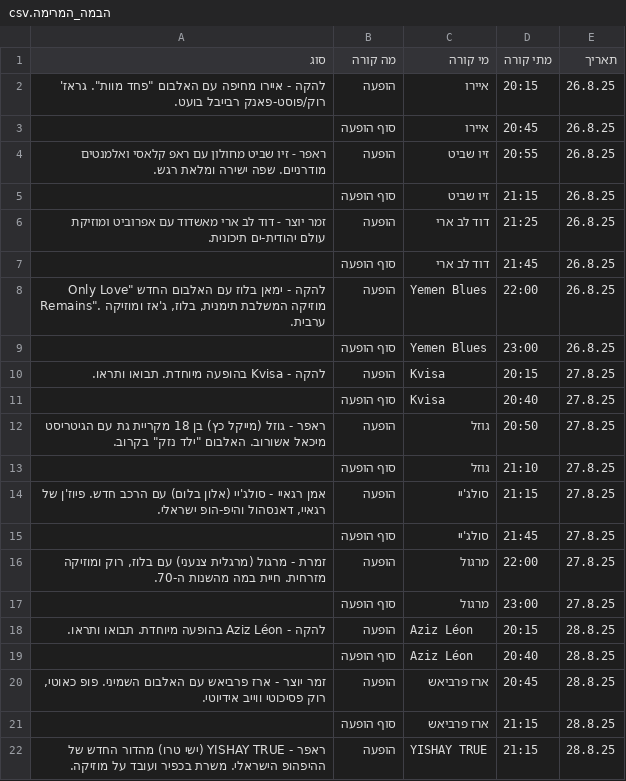
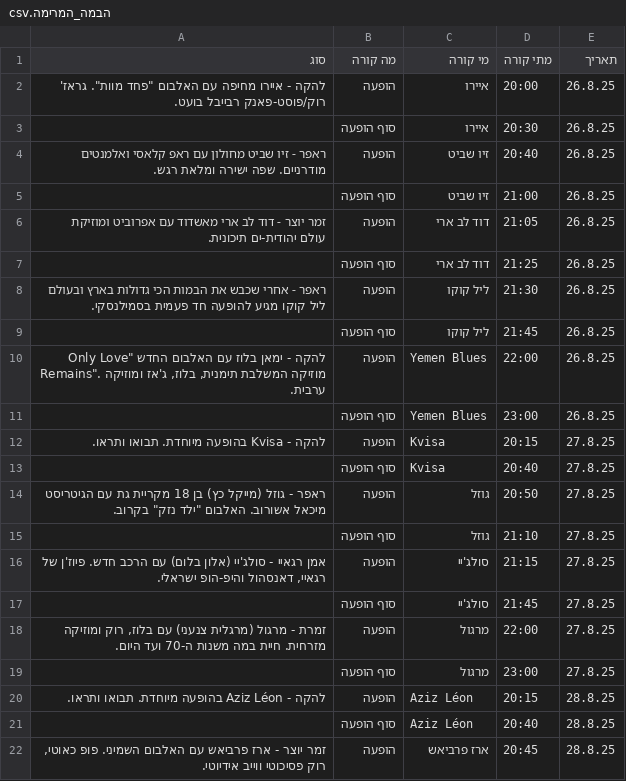
Before and after one commit to machumara/asksmilansky, a CSV file: data/venues/הבמה_המרימה.csv, drawn as a sheet; only a part is shown; the shorter side is filled out with more unchanged rows; addresses are those after the commit; the diff names each change by its address in the sheet, - before the commit and + after, or states it on an @@ line.

```diff
--- a/data/venues/הבמה_המרימה.csv
+++ b/data/venues/הבמה_המרימה.csv
-D2 (מתי קורה): 20:15
+D2 (מתי קורה): 20:00
-D3 (מתי קורה): 20:45
+D3 (מתי קורה): 20:30
-D4 (מתי קורה): 20:55
+D4 (מתי קורה): 20:40
-D5 (מתי קורה): 21:15
+D5 (מתי קורה): 21:00
-D6 (מתי קורה): 21:25
+D6 (מתי קורה): 21:05
-D7 (מתי קורה): 21:45
+D7 (מתי קורה): 21:25
+row 8: ראפר - אחרי שכבש את הבמות הכי גדולות בארץ ובעולם ליל קוקו מגיע להופעה חד פעמית בסמילנסקי. | הופעה | ליל קוקו | 21:30 | 26.8.25
+row 9:  | סוף הופעה | ליל קוקו | 21:45 | 26.8.25
-A18 (סוג): …חיית במה מהשנות ה-70.
+A18 (סוג): …חיית במה משנות ה-70 ועד היום.
```
Also changed, not shown: data/venues/במת_המחול.csv, data/venues/במת_סמילנסקי.csv, 1 other file.
